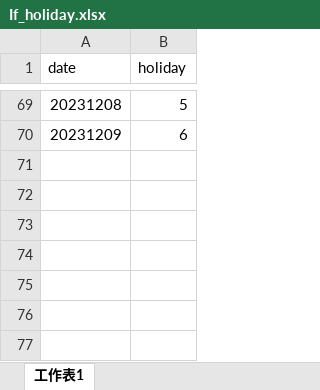
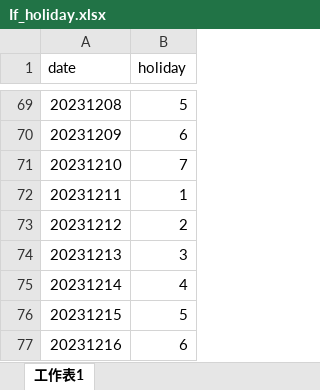
Before and after one commit to Tim4x4x4/ML, an Excel workbook: If_holiday.xlsx, sheet 工作表1, drawn as a sheet; only a part is shown, gaps mark what is left out; values as stored, in another font and other column widths than the file's, no borders; the diff names each change by its address in the sheet, - before the commit and + after, or states it on an @@ line.

```diff
--- a/If_holiday.xlsx (sheet 工作表1)
+++ b/If_holiday.xlsx (sheet 工作表1)
+row 71: 20231210 | 7
+row 72: 20231211 | 1
+row 73: 20231212 | 2
+row 74: 20231213 | 3
+row 75: 20231214 | 4
+row 76: 20231215 | 5
+row 77: 20231216 | 6
```
Also changed, not shown: 1 other file.
